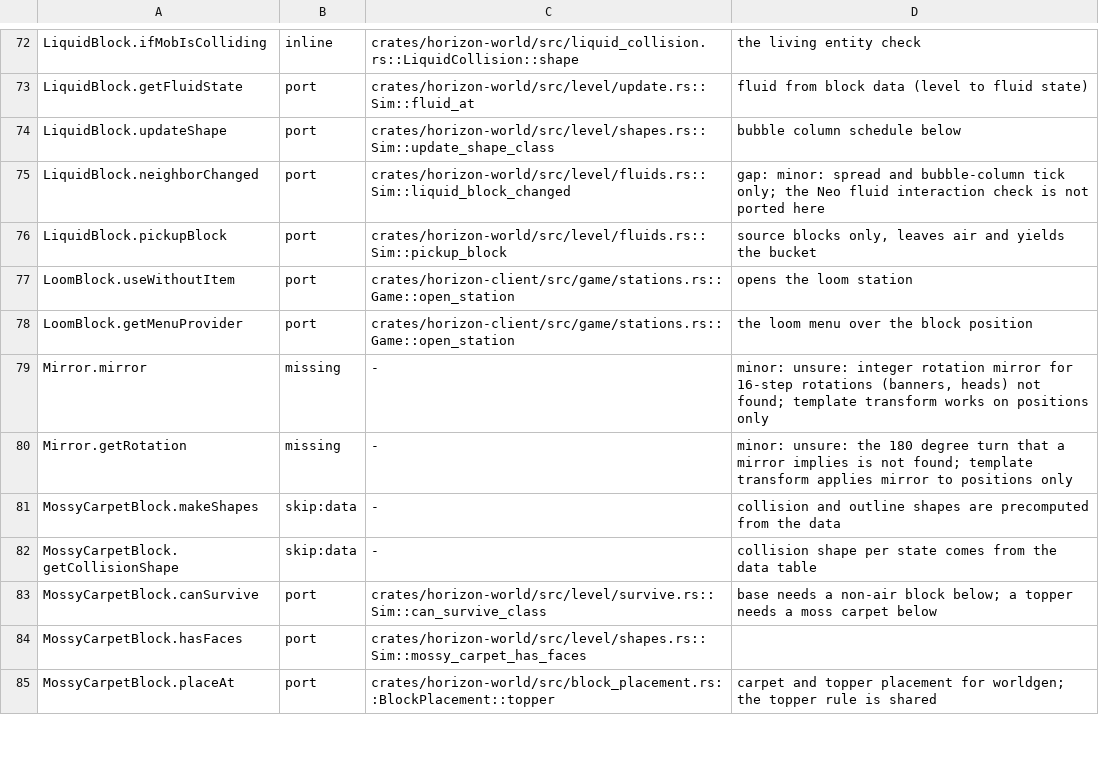
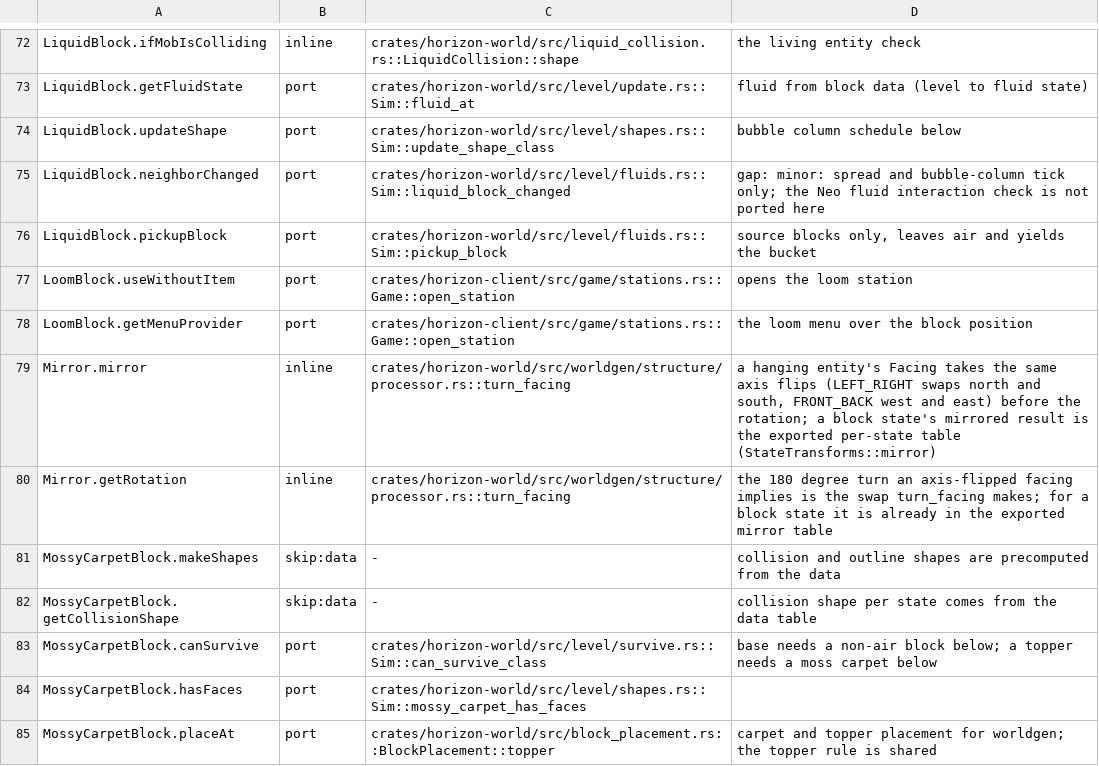
Before and after one commit to bunchy7s/horizon-offline, a TSV file: tools/port_map/game2-014.tsv, drawn as a sheet; only a part is shown, gaps mark what is left out.

Commit message:
Port map: two game2-014 Mirror rows main already ports
`Mirror.mirror` and `Mirror.getRotation` said missing with an unsure note. A
hanging entity's facing is mirrored and turned by
`worldgen/structure/processor.rs`'s `turn_facing`: the same axis flips
(`LEFT_RIGHT` swaps north and south, `FRONT_BACK` west and east) before the
rotation, which is what `HangingEntity.mirror`'s 180 degree turn amounts to
for a horizontal facing. A block state's mirrored result is not code at all:
`StateTransforms::mirror` reads the exported per-state table.

map-check over the server jar: 144 rows, no problems.

```diff
--- a/tools/port_map/game2-014.tsv
+++ b/tools/port_map/game2-014.tsv
@@ -78,4 +78,4 @@ LoomBlock.useWithoutItem	port	crates/horizon-client/src/game/stations.rs::Game::
 LoomBlock.getMenuProvider	port	crates/horizon-client/src/game/stations.rs::Game::open_station	the loom menu over the block position
-Mirror.mirror	missing	-	minor: unsure: integer rotation mirror for 16-step rotations (banners, heads) not found; template transform works on positions only
-Mirror.getRotation	missing	-	minor: unsure: the 180 degree turn that a mirror implies is not found; template transform applies mirror to positions only
+Mirror.mirror	inline	crates/horizon-world/src/worldgen/structure/processor.rs::turn_facing	a hanging entity's Facing takes the same axis flips (LEFT_RIGHT swaps north and south, FRONT_BACK west and east) before the rotation; a block state's mirrored result is the exported per-state table (StateTransforms::mirror)
+Mirror.getRotation	inline	crates/horizon-world/src/worldgen/structure/processor.rs::turn_facing	the 180 degree turn an axis-flipped facing implies is the swap turn_facing makes; for a block state it is already in the exported mirror table
 MossyCarpetBlock.makeShapes	skip:data	-	collision and outline shapes are precomputed from the data
```
